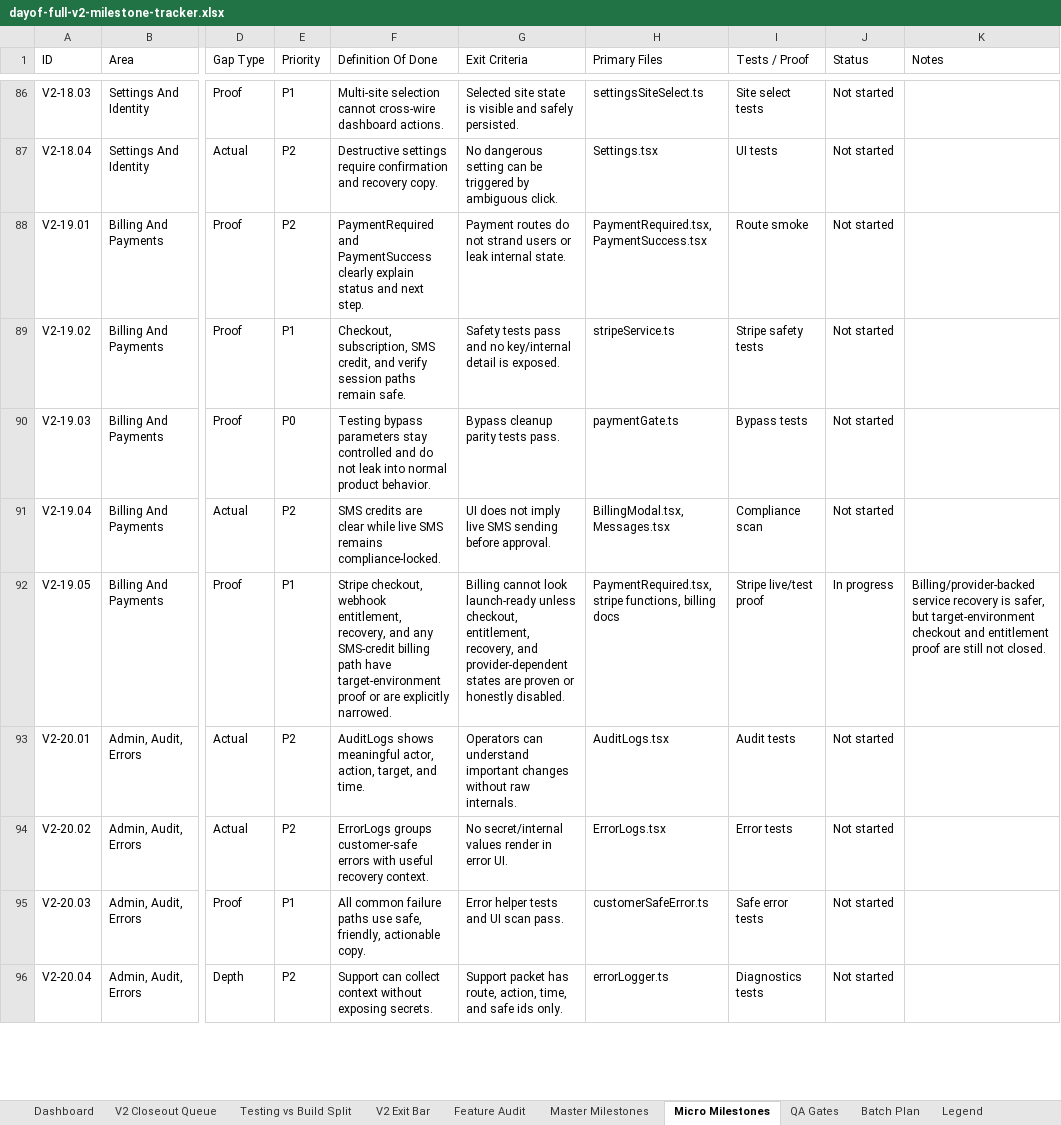
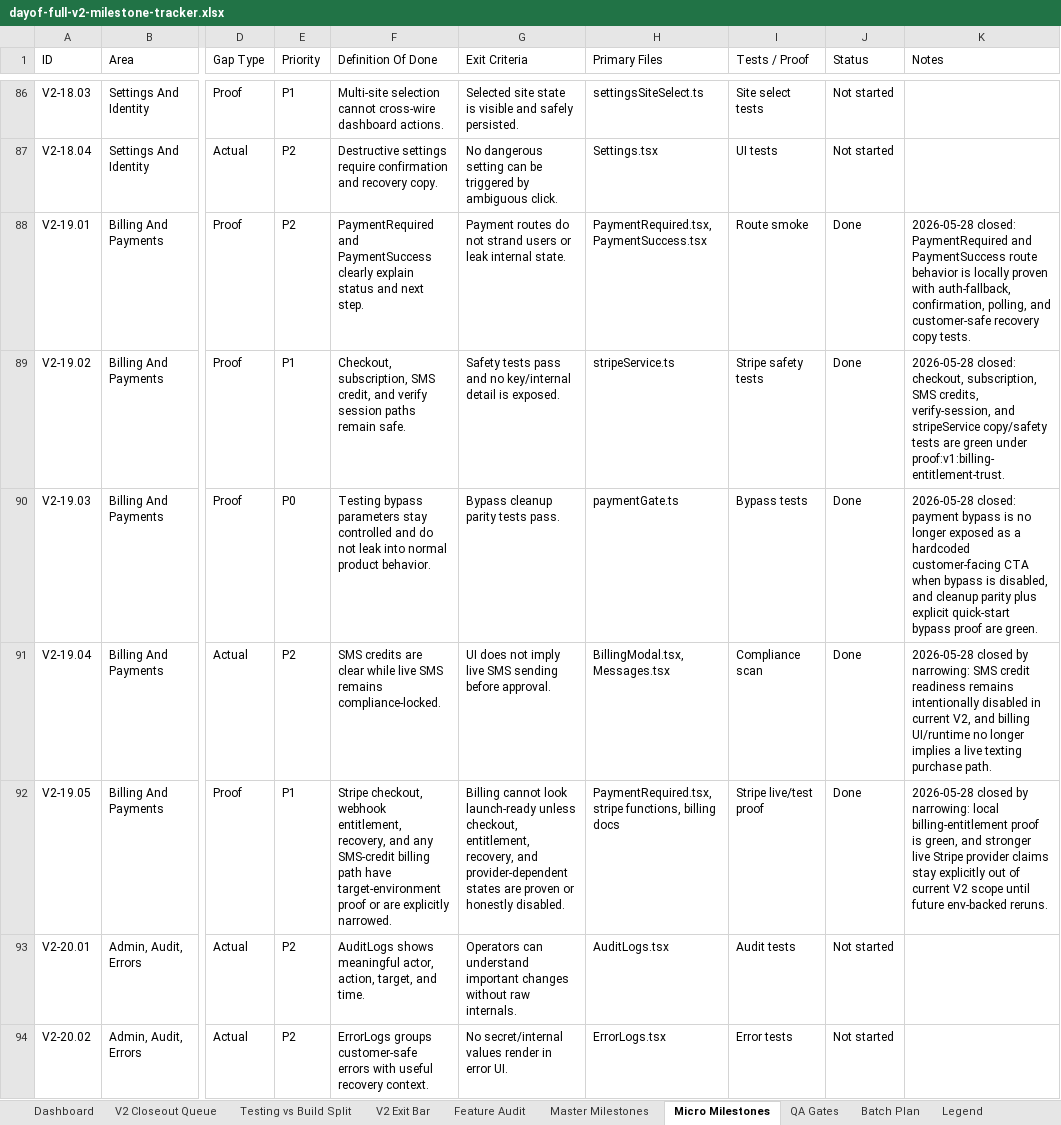
Before and after one commit to jeanericgagnon/wedding-site-Bolt, an Excel workbook: outputs/full-v2-tracker/dayof-full-v2-milestone-tracker.xlsx, sheet Micro Milestones, drawn as a sheet; only a part is shown, gaps mark what is left out; the shorter side is filled out with more unchanged rows; values as stored, in another font and other column widths than the file's, no borders; the diff names each change by its address in the sheet, - before the commit and + after, or states it on an @@ line.

Commit message:
Close billing entitlement trust gate

```diff
--- a/outputs/full-v2-tracker/dayof-full-v2-milestone-tracker.xlsx (sheet Micro Milestones)
+++ b/outputs/full-v2-tracker/dayof-full-v2-milestone-tracker.xlsx (sheet Micro Milestones)
-J88:J91 (Status): Not started
+J88:J91 (Status): Done
-K88 (Notes): (empty)
+K88 (Notes): 2026-05-28 closed: PaymentRequired and PaymentSuccess route behavior is locally proven with auth-fallback, confirmation, polling, and customer-safe recovery copy tests.
-K89 (Notes): (empty)
+K89 (Notes): 2026-05-28 closed: checkout, subscription, SMS credits, verify-session, and stripeService copy/safety tests are green under proof:v1:billing-entitlement-trust.
-K90 (Notes): (empty)
+K90 (Notes): 2026-05-28 closed: payment bypass is no longer exposed as a hardcoded customer-facing CTA when bypass is disabled, and cleanup parity plus explicit quick-start bypass proof are green.
-K91 (Notes): (empty)
+K91 (Notes): 2026-05-28 closed by narrowing: SMS credit readiness remains intentionally disabled in current V2, and billing UI/runtime no longer implies a live texting purchase path.
-J92 (Status): In progress
+J92 (Status): Done
-K92 (Notes): Billing/provider-backed service recovery is safer, but target-environment checkout and entitlement proof are still not closed.
+K92 (Notes): 2026-05-28 closed by narrowing: local billing-entitlement proof is green, and stronger live Stripe provider claims stay explicitly out of current V2 scope until future env-backed reruns.
```
Also changed, not shown: sheet Audit Log, sheet V2 Closeout Queue, sheet Testing vs Build Split, sheet V2 Exit Bar, sheet Master Milestones, 5 other files.
